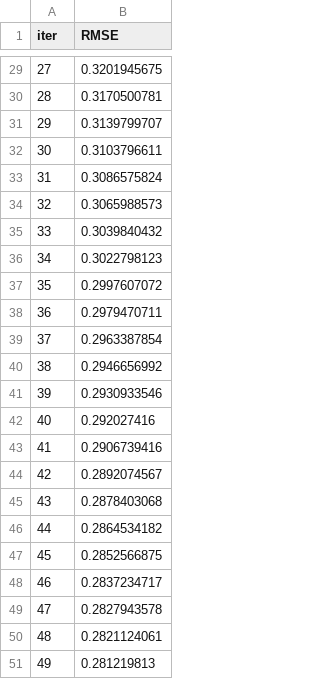
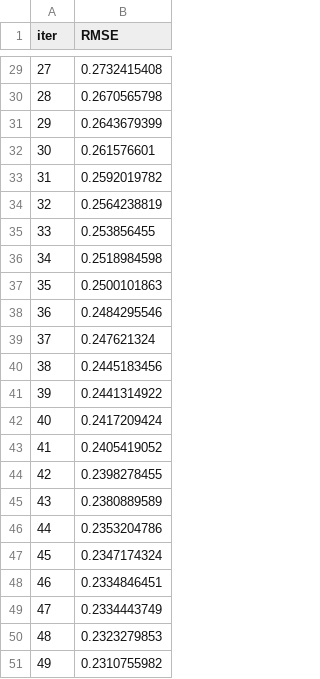
Before and after one commit to hamdiloulad/microalgae-growth-modeling, a TSV file: catboost_info/learn_error.tsv, drawn as a sheet; only a part is shown, gaps mark what is left out; the diff covers the shown part only.

```diff
--- a/catboost_info/learn_error.tsv
+++ b/catboost_info/learn_error.tsv
@@ -29,23 +29,23 @@ iter	RMSE
-27	0.3201945675
-28	0.3170500781
-29	0.3139799707
-30	0.3103796611
-31	0.3086575824
-32	0.3065988573
-33	0.3039840432
-34	0.3022798123
-35	0.2997607072
-36	0.2979470711
-37	0.2963387854
-38	0.2946656992
-39	0.2930933546
-40	0.292027416
-41	0.2906739416
-42	0.2892074567
-43	0.2878403068
-44	0.2864534182
-45	0.2852566875
-46	0.2837234717
-47	0.2827943578
-48	0.2821124061
-49	0.281219813
+27	0.2732415408
+28	0.2670565798
+29	0.2643679399
+30	0.261576601
+31	0.2592019782
+32	0.2564238819
+33	0.253856455
+34	0.2518984598
+35	0.2500101863
+36	0.2484295546
+37	0.247621324
+38	0.2445183456
+39	0.2441314922
+40	0.2417209424
+41	0.2405419052
+42	0.2398278455
+43	0.2380889589
+44	0.2353204786
+45	0.2347174324
+46	0.2334846451
+47	0.2334443749
+48	0.2323279853
+49	0.2310755982
```
Also changed, not shown: 27 edited cells elsewhere in this file, catboost_info/time_left.tsv, 5 other files.
